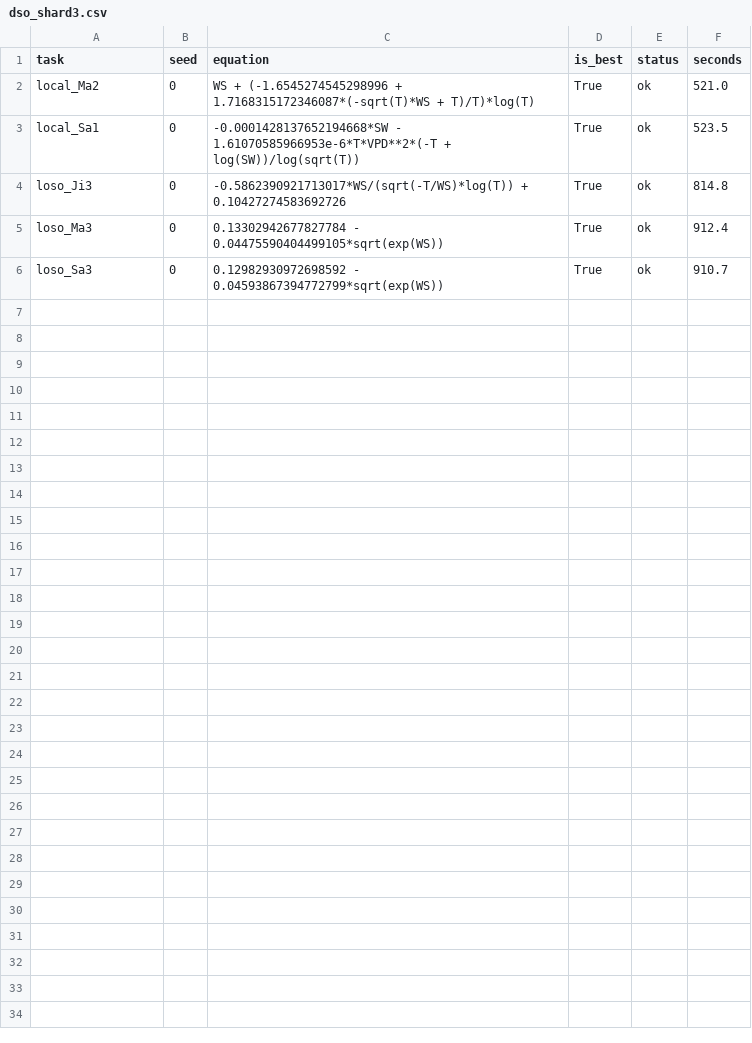
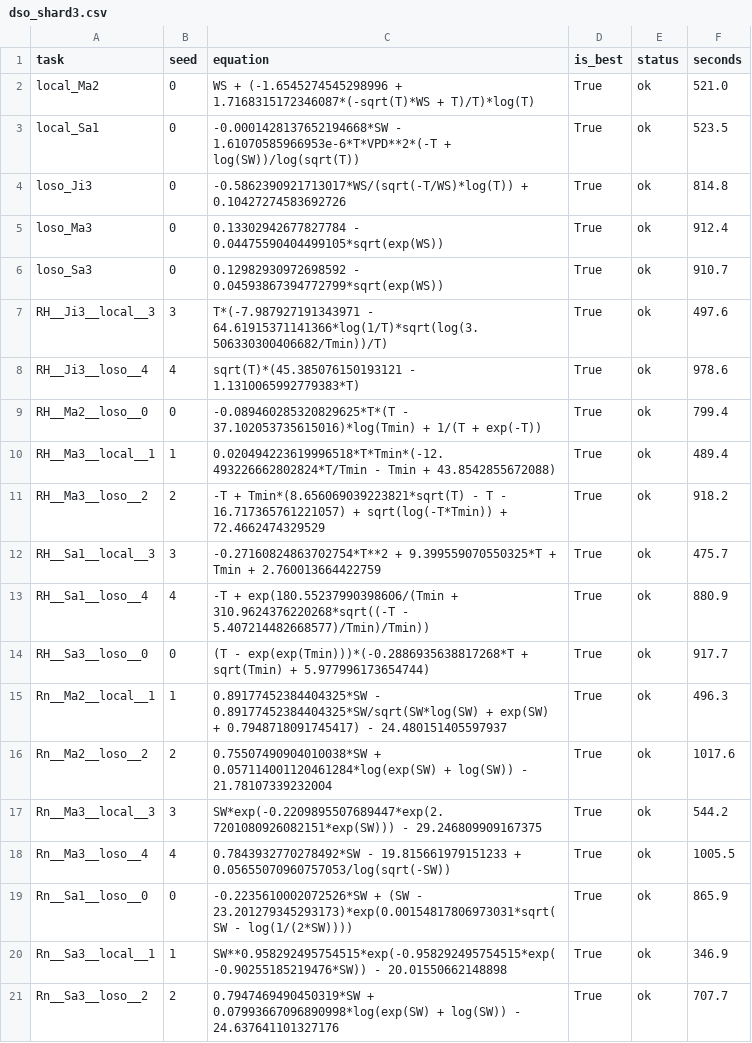
Before and after one commit to sanxin90-sys/sr-paper, a CSV file: closure_exp021/exp032/dso_shard3.csv, drawn as a sheet; the diff names each change by its address in the sheet, - before the commit and + after, or states it on an @@ line.

```diff
--- a/closure_exp021/exp032/dso_shard3.csv
+++ b/closure_exp021/exp032/dso_shard3.csv
+row 7: RH__Ji3__local__3 | 3 | T*(-7.987927191343971 - 64.61915371141366*log(1/T)*sqrt(log(3.506330300406682/Tmin))/T) | True | ok | 497.6
+row 8: RH__Ji3__loso__4 | 4 | sqrt(T)*(45.385076150193121 - 1.1310065992779383*T) | True | ok | 978.6
+row 9: RH__Ma2__loso__0 | 0 | -0.089460285320829625*T*(T - 37.102053735615016)*log(Tmin) + 1/(T + exp(-T)) | True | ok | 799.4
+row 10: RH__Ma3__local__1 | 1 | 0.020494223619996518*T*Tmin*(-12.493226662802824*T/Tmin - Tmin + 43.8542855672088) | True | ok | 489.4
+row 11: RH__Ma3__loso__2 | 2 | -T + Tmin*(8.656069039223821*sqrt(T) - T - 16.717365761221057) + sqrt(log(-T*Tmin)) + 72.4662474329529 | True | ok | 918.2
+row 12: RH__Sa1__local__3 | 3 | -0.27160824863702754*T**2 + 9.399559070550325*T + Tmin + 2.760013664422759 | True | ok | 475.7
+row 13: RH__Sa1__loso__4 | 4 | -T + exp(180.55237990398606/(Tmin + 310.9624376220268*sqrt((-T - 5.407214482668577)/Tmin)/Tmin)) | True | ok | 880.9
+row 14: RH__Sa3__loso__0 | 0 | (T - exp(exp(Tmin)))*(-0.2886935638817268*T + sqrt(Tmin) + 5.977996173654744) | True | ok | 917.7
+row 15: Rn__Ma2__local__1 | 1 | 0.89177452384404325*SW - 0.89177452384404325*SW/sqrt(SW*log(SW) + exp(SW) + 0.7948718091745417) - 24.480151405597937 | True | ok | 496.3
+row 16: Rn__Ma2__loso__2 | 2 | 0.75507490904010038*SW + 0.057114001120461284*log(exp(SW) + log(SW)) - 21.78107339232004 | True | ok | 1017.6
+row 17: Rn__Ma3__local__3 | 3 | SW*exp(-0.2209895507689447*exp(2.7201080926082151*exp(SW))) - 29.246809909167375 | True | ok | 544.2
+row 18: Rn__Ma3__loso__4 | 4 | 0.7843932770278492*SW - 19.815661979151233 + 0.05655070960757053/log(sqrt(-SW)) | True | ok | 1005.5
+row 19: Rn__Sa1__loso__0 | 0 | -0.2235610002072526*SW + (SW - 23.201279345293173)*exp(0.00154817806973031*sqrt(SW - log(1/(2*SW)))) | True | ok | 865.9
+row 20: Rn__Sa3__local__1 | 1 | SW**0.958292495754515*exp(-0.958292495754515*exp(-0.90255185219476*SW)) - 20.01550662148898 | True | ok | 346.9
+row 21: Rn__Sa3__loso__2 | 2 | 0.7947469490450319*SW + 0.07993667096890998*log(exp(SW) + log(SW)) - 24.637641101327176 | True | ok | 707.7
```
Also changed, not shown: closure_exp021/exp032/dso_shard0.csv, closure_exp021/exp032/dso_shard1.csv, 3 other files.
